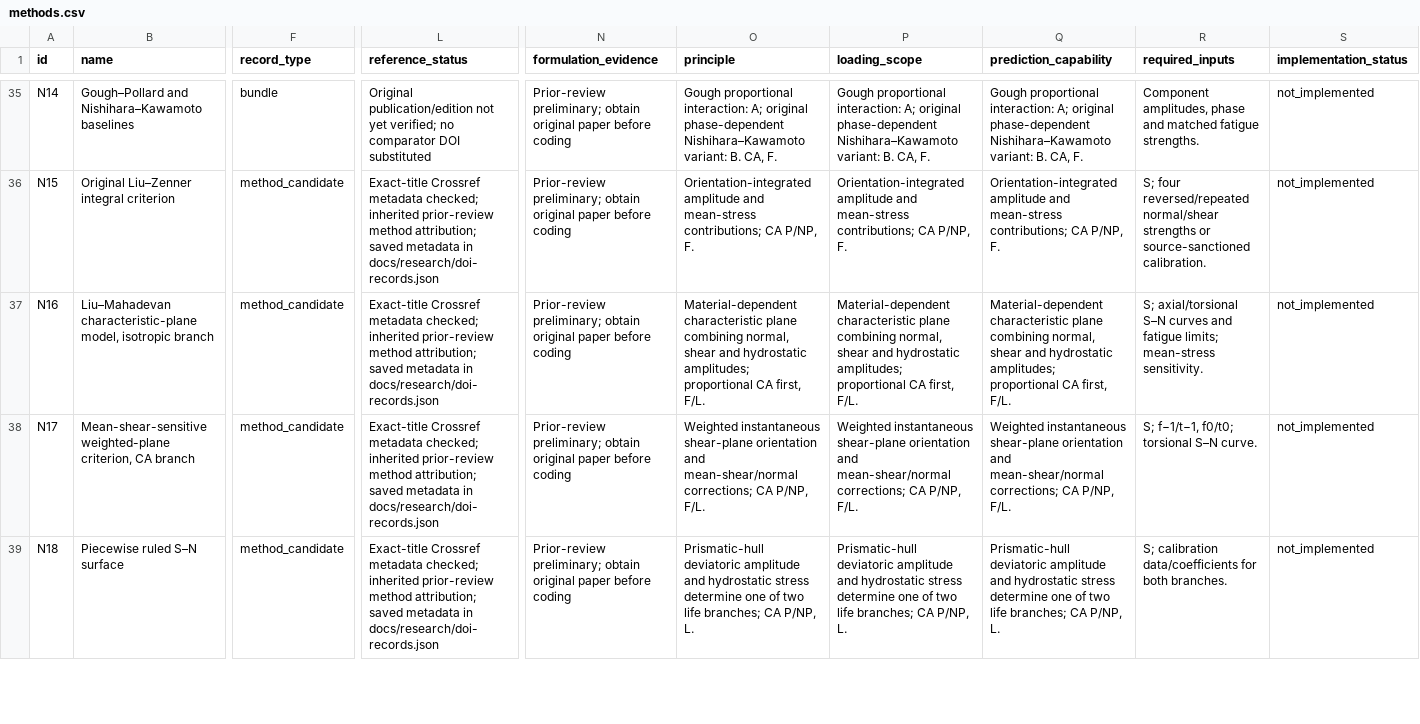
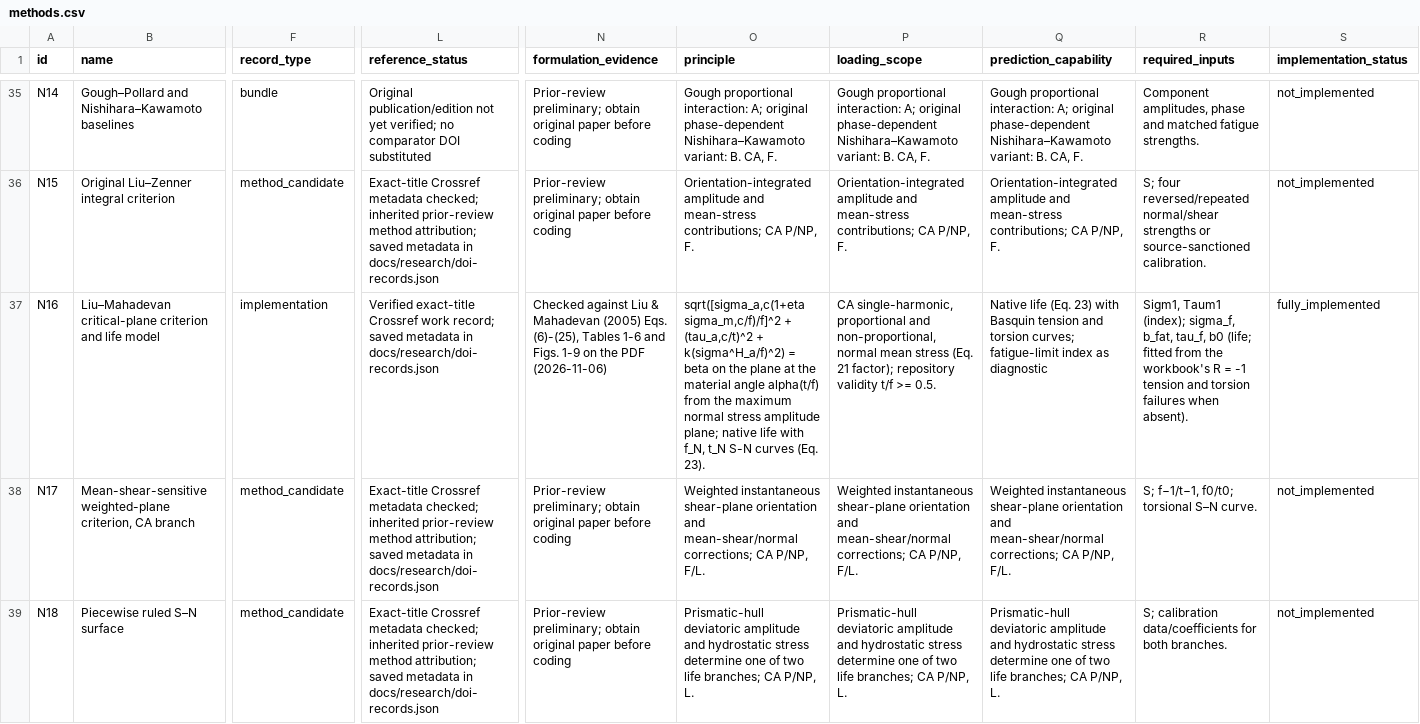
Before and after one commit to aakay90/multiaxial-fatigue, a CSV file: docs/catalogue/methods.csv, drawn as a sheet; only a part is shown, gaps mark what is left out; the diff covers the shown part only; the diff names each change by its address in the sheet, - before the commit and + after, or states it on an @@ line.

```diff
--- a/docs/catalogue/methods.csv
+++ b/docs/catalogue/methods.csv
-B37 (name): Liu–Mahadevan characteristic-plane model, isotropic branch
+B37 (name): Liu–Mahadevan critical-plane criterion and life model
-F37 (record_type): method_candidate
+F37 (record_type): implementation
-L37 (reference_status): Exact-title Crossref metadata checked; inherited prior-review method attribution; saved metadata…
+L37 (reference_status): Verified exact-title Crossref work record; saved metadata…
-N37 (formulation_evidence): Prior-review preliminary; obtain original paper before coding
+N37 (formulation_evidence): Checked against Liu & Mahadevan (2005) Eqs. (6)-(25), Tables 1-6 and Figs. 1-9 on the PDF (2026-11-06)
-O37 (principle): Material-dependent characteristic plane combining normal, shear and hydrostatic amplitudes; proportional CA first, F/L.
+O37 (principle): sqrt([sigma_a,c(1+eta sigma_m,c/f)/f]^2 + (tau_a,c/t)^2 + k(sigma^H_a/f)^2) = beta on the plane at the material angle alpha(t/f) from the maximum normal stress amplitude plane; native life with f_N, t_N S-N curves (Eq. 23).
-P37 (loading_scope): Material-dependent characteristic plane combining normal, shear and hydrostatic amplitudes; proportional CA first, F/L.
+P37 (loading_scope): CA single-harmonic, proportional and non-proportional, normal mean stress (Eq. 21 factor); repository validity t/f >= 0.5.
-Q37 (prediction_capability): Material-dependent characteristic plane combining normal, shear and hydrostatic amplitudes; proportional CA first, F/L.
+Q37 (prediction_capability): Native life (Eq. 23) with Basquin tension and torsion curves; fatigue-limit index as diagnostic
-R37 (required_inputs): S; axial/torsional S–N curves and fatigue limits; mean-stress sensitivity.
+R37 (required_inputs): Sigm1, Taum1 (index); sigma_f, b_fat, tau_f, b0 (life; fitted from the workbook's R = -1 tension and torsion failures when absent).
-S37 (implementation_status): not_implemented
+S37 (implementation_status): fully_implemented
```
Also changed, not shown: 13 edited cells elsewhere in this file, 31 other files.
